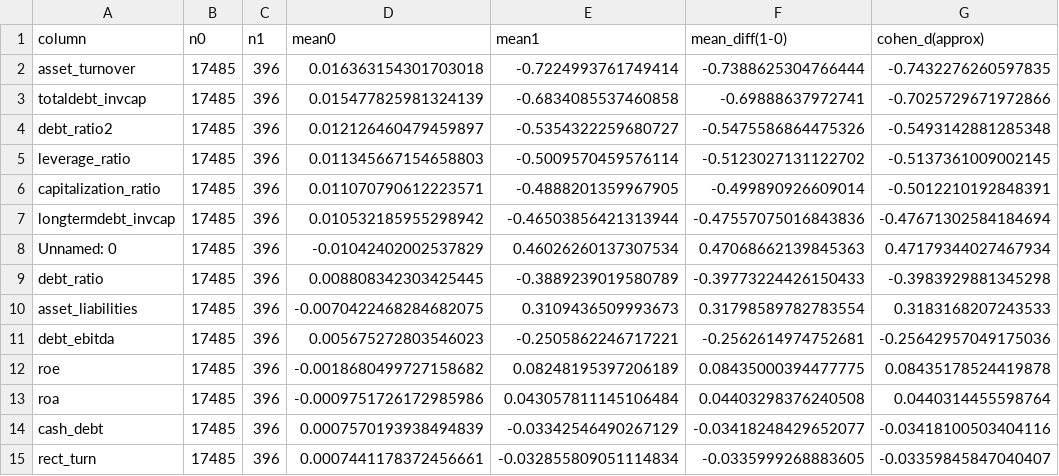
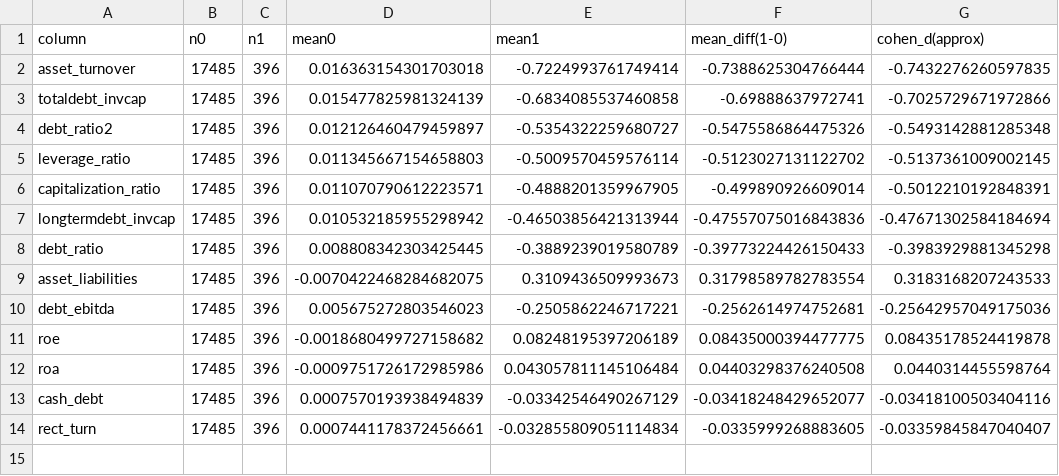
Before and after one commit to sosomeet/Bank_Failure_Prediction_3, a CSV file: 2_data_normalization/eda_out_grouped/tables/mean_diffs_by_target.csv, drawn as a sheet; the diff names each change by its address in the sheet, - before the commit and + after, or states it on an @@ line.

```diff
--- a/2_data_normalization/eda_out_grouped/tables/mean_diffs_by_target.csv
+++ b/2_data_normalization/eda_out_grouped/tables/mean_diffs_by_target.csv
-row 8: Unnamed: 0 | 17485 | 396 | -0.01042402002537829 | 0.46026260137307534 | 0.47068662139845363 | 0.47179344027467934
```
Also changed, not shown: 2_data_normalization/eda_out_grouped/tables/corr_matrix.csv, 2_data_normalization/eda_out_grouped/tables/corr_with_target_numeric.csv, 45 other files.
